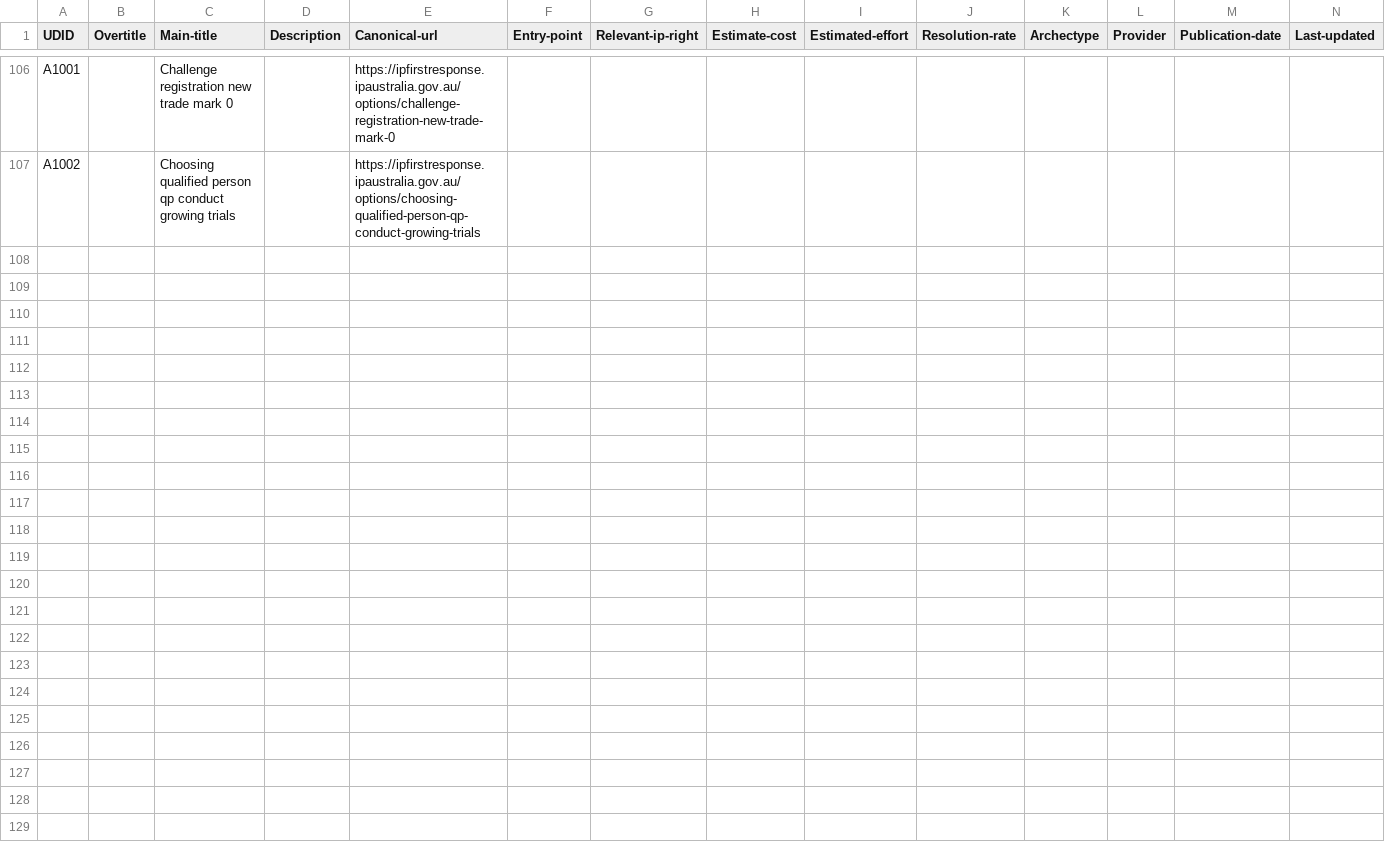
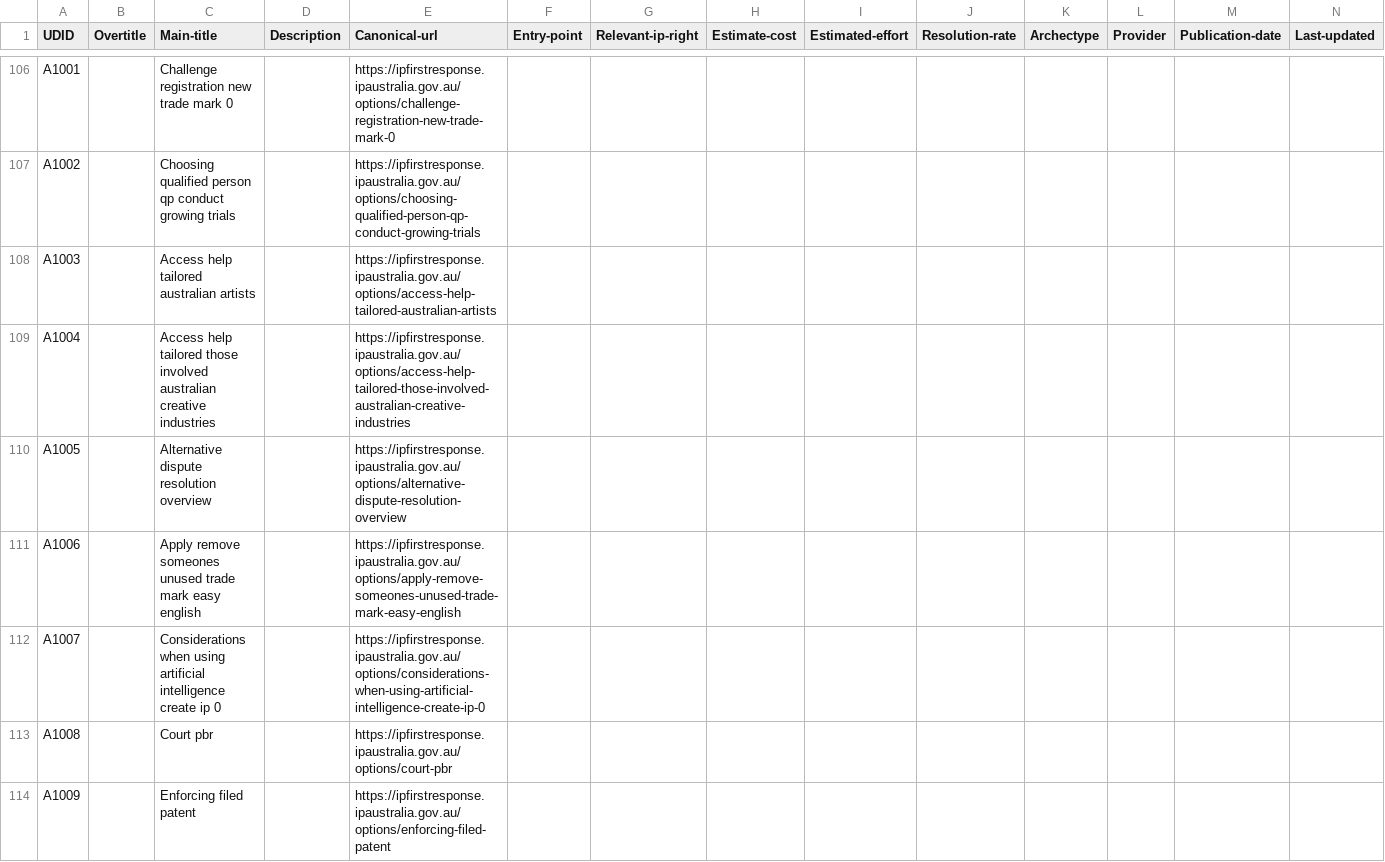
Before and after one commit to Thomas-Amann-IPAustralia/DeterministicSchemaConversion, a CSV file: metatable-Content.csv, drawn as a sheet; only a part is shown, gaps mark what is left out; rows hold the shown columns only; the diff covers the shown part only; the diff names each change by its address in the sheet, - before the commit and + after, or states it on an @@ line.

```diff
--- a/metatable-Content.csv
+++ b/metatable-Content.csv
+row 108: A1003 |  | Access help tailored australian artists |  | https://ipfirstresponse.ipaustralia.gov.au/options/access-help-tailored-australian-artists
+row 109: A1004 |  | Access help tailored those involved australian creative industries |  | https://ipfirstresponse.ipaustralia.gov.au/options/access-help-tailored-those-involved-australian-creative-industries
+row 110: A1005 |  | Alternative dispute resolution overview |  | https://ipfirstresponse.ipaustralia.gov.au/options/alternative-dispute-resolution-overview
+row 111: A1006 |  | Apply remove someones unused trade mark easy english |  | https://ipfirstresponse.ipaustralia.gov.au/options/apply-remove-someones-unused-trade-mark-easy-english
+row 112: A1007 |  | Considerations when using artificial intelligence create ip 0 |  | https://ipfirstresponse.ipaustralia.gov.au/options/considerations-when-using-artificial-intelligence-create-ip-0
+row 113: A1008 |  | Court pbr |  | https://ipfirstresponse.ipaustralia.gov.au/options/court-pbr
+row 114: A1009 |  | Enforcing filed patent |  | https://ipfirstresponse.ipaustralia.gov.au/options/enforcing-filed-patent
```
Also changed, not shown: 19 added rows elsewhere in this file.
